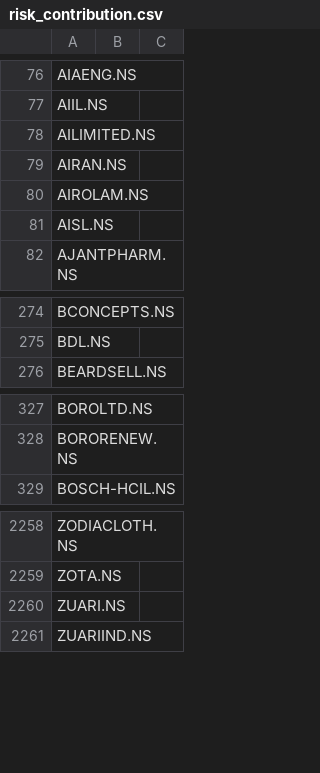
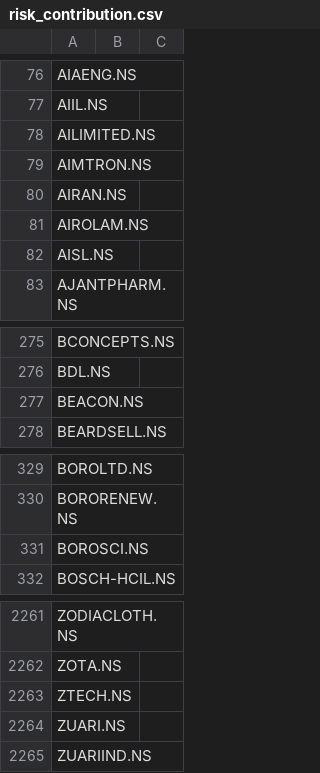
Before and after one commit to sakshinekkala28/Institutional_Quant_Platform, a CSV file: data/risk/risk_contribution.csv, drawn as a sheet; only a part is shown, gaps mark what is left out; the diff names each change by its address in the sheet, - before the commit and + after, or states it on an @@ line.

```diff
--- a/data/risk/risk_contribution.csv
+++ b/data/risk/risk_contribution.csv
+row 79: AIMTRON.NS
+row 277: BEACON.NS
+row 331: BOROSCI.NS
+row 2263: ZTECH.NS
```
Also changed, not shown: data/risk/covariance_audit.csv, data/risk/covariance_metadata.csv, 10 other files.
